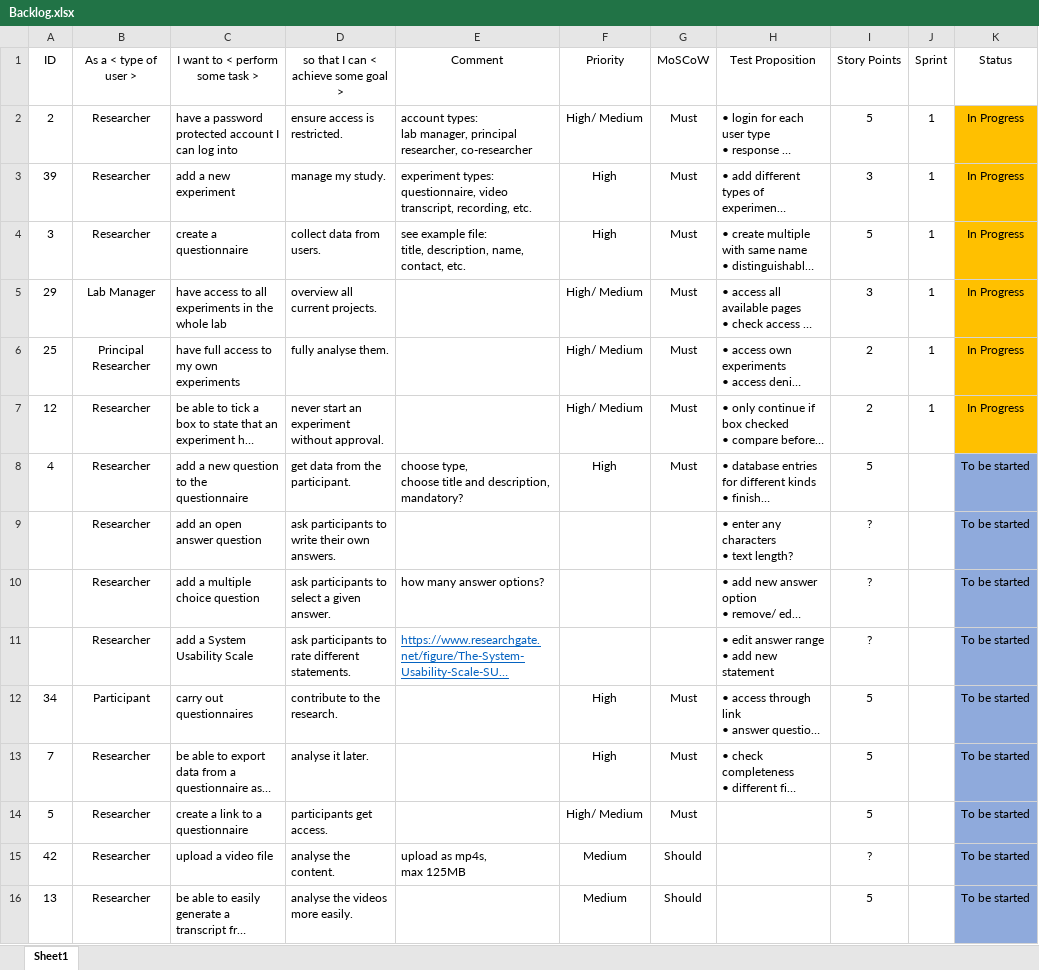
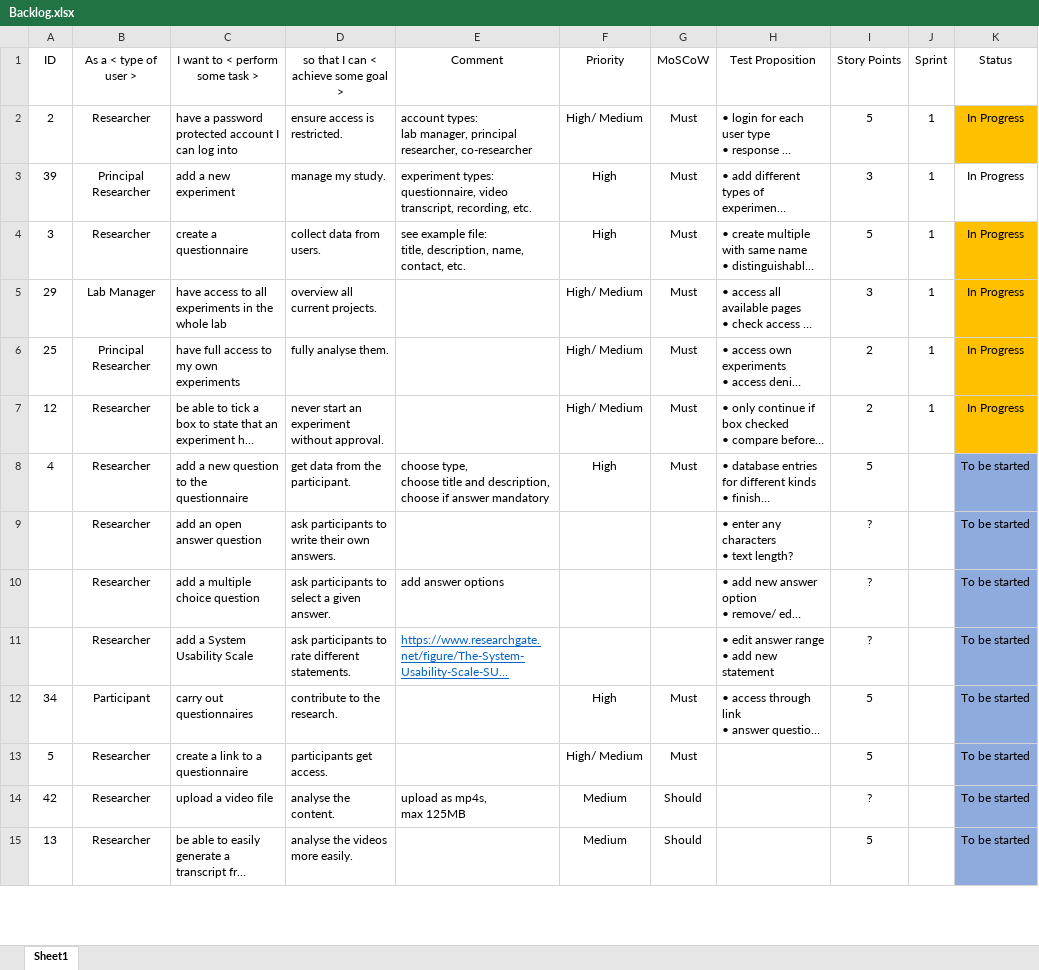
Before and after one commit to alittek/AC31007-AgileProject, an Excel workbook: Product_Backlog/Backlog.xlsx, sheet Sheet1, drawn as a sheet; only a part is shown; long unchanged cells end in …; values as stored, in another font and other column widths than the file's, no borders; conditional formats and table styles not drawn; ↵ is a line break in a cell; the diff covers the shown part only; the diff names each change by its address in the sheet, - before the commit and + after, or states it on an @@ line.

Commit message:
updated product backlog for sprint review

```diff
--- a/Product_Backlog/Backlog.xlsx (sheet Sheet1)
+++ b/Product_Backlog/Backlog.xlsx (sheet Sheet1)
-B3 (As a < type of user >): Researcher
+B3 (As a < type of user >): Principal Researcher
-K3 fill: #FFC000
+K3 fill: none
-E8 (Comment): …and description, ↵ mandatory?
+E8 (Comment): …and description, ↵ choose if answer mandatory
-E10 (Comment): how many answer options?
+E10 (Comment): add answer options
@@ row 13 moved to row 16: 7 @@
```
Also changed, not shown: 2 added rows, 2 removed rows and 1 edited cell elsewhere in this sheet, 1 other file.
